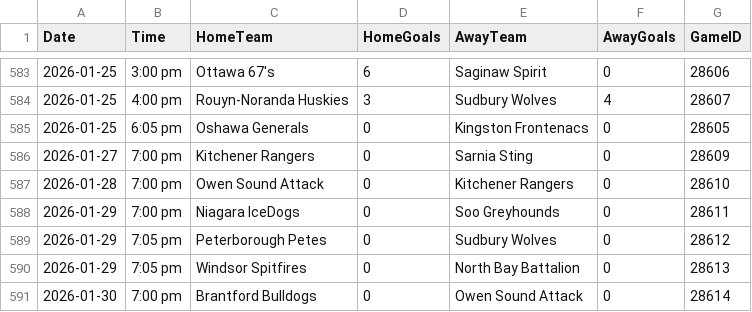
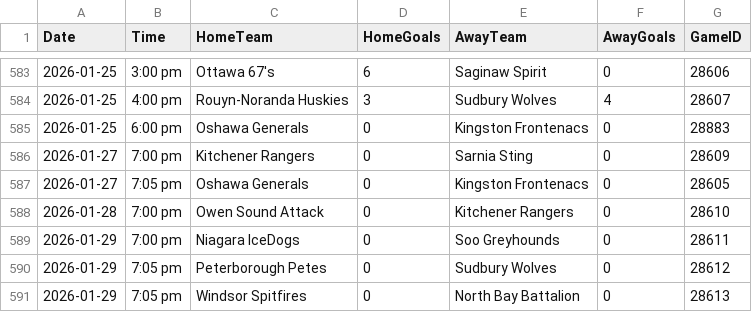
Before and after one commit to NoahCornish/ohlpredictor, a CSV file: docs/OHL_SCHEDULE/OHL_Schedule_2024_2025.csv, drawn as a sheet; only a part is shown, gaps mark what is left out; the shorter side is filled out with more unchanged rows.

```diff
--- a/docs/OHL_SCHEDULE/OHL_Schedule_2024_2025.csv
+++ b/docs/OHL_SCHEDULE/OHL_Schedule_2024_2025.csv
@@ -584,4 +584,5 @@ Date,Time,HomeTeam,HomeGoals,AwayTeam,AwayGoals,GameID
 2026-01-25,4:00 pm,Rouyn-Noranda Huskies,3,Sudbury Wolves,4,28607
-2026-01-25,6:05 pm,Oshawa Generals,0,Kingston Frontenacs,0,28605
+2026-01-25,6:00 pm,Oshawa Generals,0,Kingston Frontenacs,0,28883
 2026-01-27,7:00 pm,Kitchener Rangers,0,Sarnia Sting,0,28609
+2026-01-27,7:05 pm,Oshawa Generals,0,Kingston Frontenacs,0,28605
 2026-01-28,7:00 pm,Owen Sound Attack,0,Kitchener Rangers,0,28610
```
Also changed, not shown: 1 other file.
